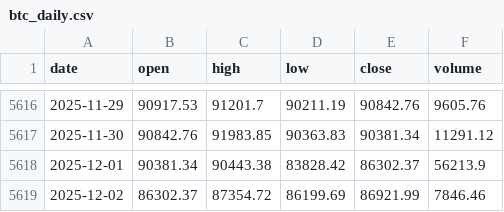
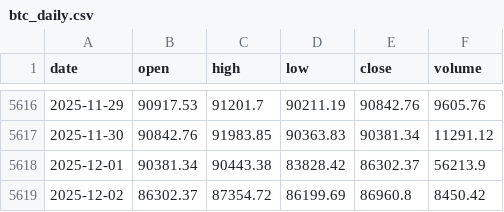
Before and after one commit to trendyiptv-a11y/Bitcoin, a CSV file: data/btc_daily.csv, drawn as a sheet; only a part is shown, gaps mark what is left out.

```diff
--- a/data/btc_daily.csv
+++ b/data/btc_daily.csv
@@ -5618,2 +5618,2 @@ date,open,high,low,close,volume
 2025-12-01,90381.34,90443.38,83828.42,86302.37,56213.9
-2025-12-02,86302.37,87354.72,86199.69,86921.99,7846.46
+2025-12-02,86302.37,87354.72,86199.69,86960.8,8450.42
```
Also changed, not shown: 2 other files.
